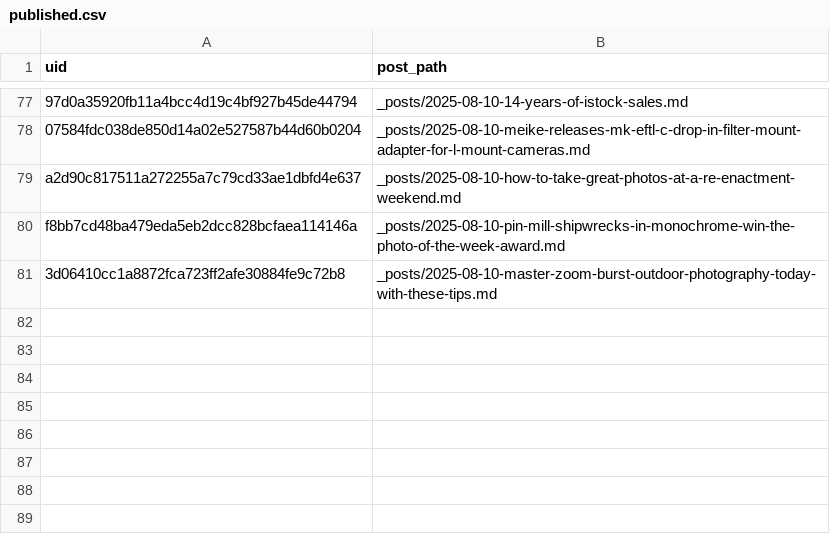
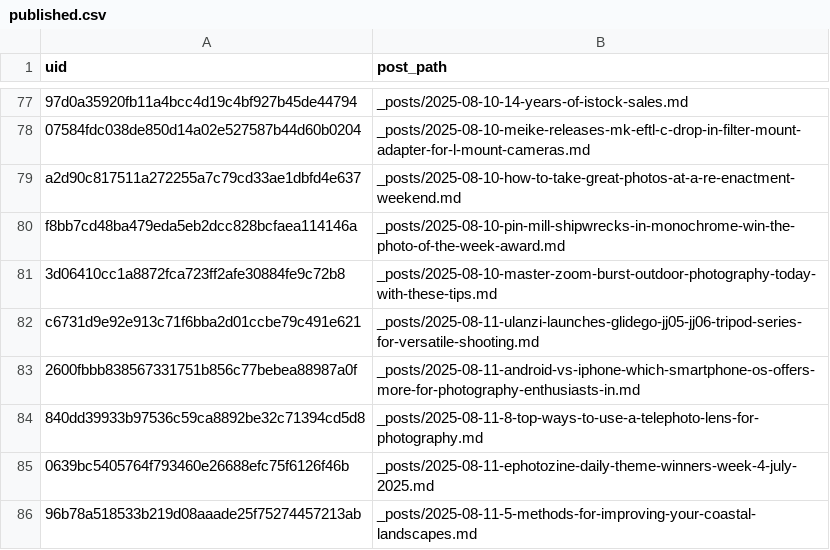
Before and after one commit to ViShark2882/niche-hub, a CSV file: data/published.csv, drawn as a sheet; only a part is shown, gaps mark what is left out.

Commit message:
new posts

```diff
--- a/data/published.csv
+++ b/data/published.csv
@@ -81 +81,6 @@ f8bb7cd48ba479eda5eb2dcc828bcfaea114146a,_posts/2025-08-10-pin-mill-shipwrecks-i
 3d06410cc1a8872fca723ff2afe30884fe9c72b8,_posts/2025-08-10-master-zoom-burst-outdoor-photography-today-with-these-tips.md
+c6731d9e92e913c71f6bba2d01ccbe79c491e621,_posts/2025-08-11-ulanzi-launches-glidego-jj05-jj06-tripod-series-for-versatile-shooting.md
+2600fbbb838567331751b856c77bebea88987a0f,_posts/2025-08-11-android-vs-iphone-which-smartphone-os-offers-more-for-photography-enthusiasts-in.md
+840dd39933b97536c59ca8892be32c71394cd5d8,_posts/2025-08-11-8-top-ways-to-use-a-telephoto-lens-for-photography.md
+0639bc5405764f793460e26688efc75f6126f46b,_posts/2025-08-11-ephotozine-daily-theme-winners-week-4-july-2025.md
+96b78a518533b219d08aaade25f75274457213ab,_posts/2025-08-11-5-methods-for-improving-your-coastal-landscapes.md
```
Also changed, not shown: 5 other files.
